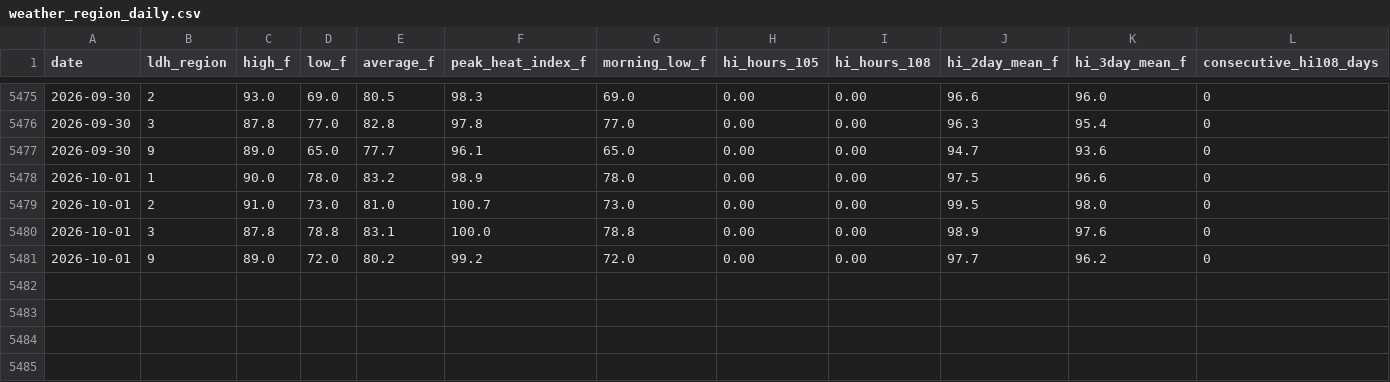
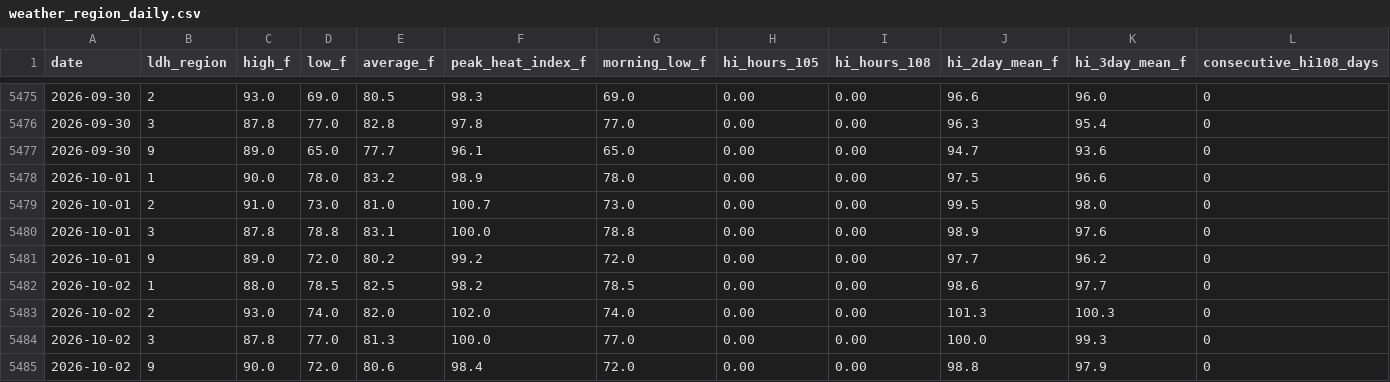
Before and after one commit to mefferso/LIX-Heat-ED-Analysis, a CSV file: data/weather_region_daily.csv, drawn as a sheet; only a part is shown, gaps mark what is left out; rows hold the shown columns only; the diff names each change by its address in the sheet, - before the commit and + after, or states it on an @@ line.

```diff
--- a/data/weather_region_daily.csv
+++ b/data/weather_region_daily.csv
+row 5482: 2026-10-02 | 1 | 88.0 | 78.5 | 82.5 | 98.2 | 78.5 | 0.00 | 0.00 | 98.6 | 97.7 | 0
+row 5483: 2026-10-02 | 2 | 93.0 | 74.0 | 82.0 | 102.0 | 74.0 | 0.00 | 0.00 | 101.3 | 100.3 | 0
+row 5484: 2026-10-02 | 3 | 87.8 | 77.0 | 81.3 | 100.0 | 77.0 | 0.00 | 0.00 | 100.0 | 99.3 | 0
+row 5485: 2026-10-02 | 9 | 90.0 | 72.0 | 80.6 | 98.4 | 72.0 | 0.00 | 0.00 | 98.8 | 97.9 | 0
```
Also changed, not shown: data/wbgt_region_daily.csv, data/weather_daily.csv, 3 other files.
